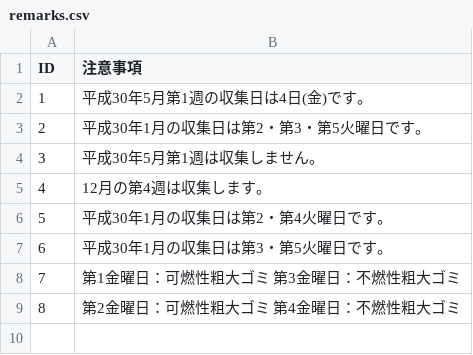
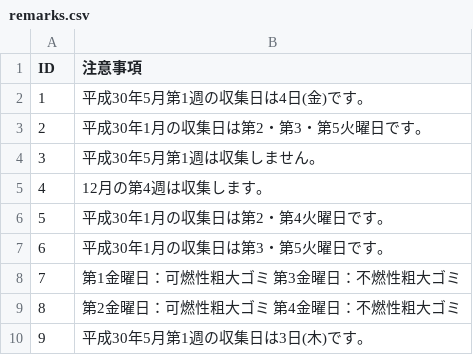
Before and after one commit to tokushima5374/awashi, a CSV file: data/remarks.csv, drawn as a sheet; the diff names each change by its address in the sheet, - before the commit and + after, or states it on an @@ line.

Commit message:
Update remarks.csv

```diff
--- a/data/remarks.csv
+++ b/data/remarks.csv
+row 10: 9 | 平成30年5月第1週の収集日は3日(木)です。
```
